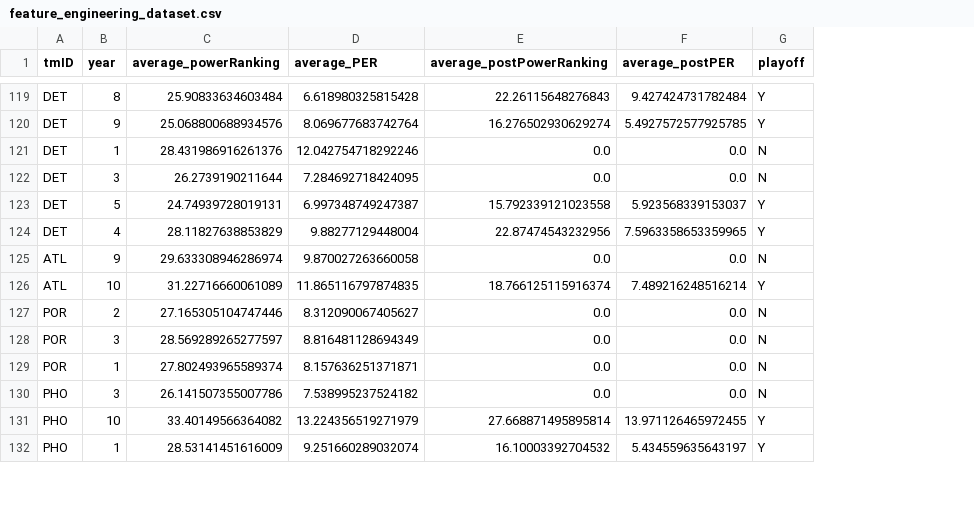
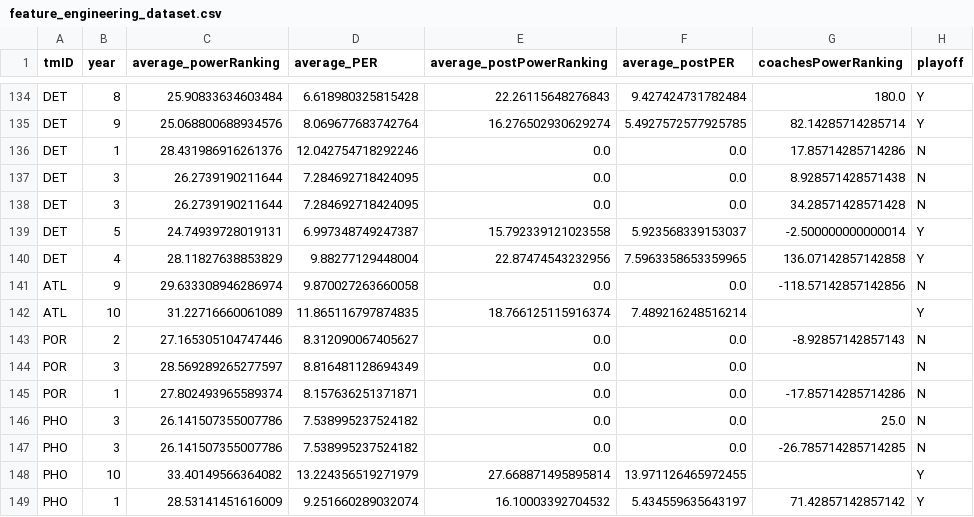
Before and after one commit to zearaujo11/AC, a CSV file: filtered/feature_engineering_dataset.csv, drawn as a sheet; only a part is shown, gaps mark what is left out; the diff covers the shown part only; the diff names each change by its address in the sheet, - before the commit and + after, or states it on an @@ line.

Commit message:
added coaches poweranking and award information

```diff
--- a/filtered/feature_engineering_dataset.csv
+++ b/filtered/feature_engineering_dataset.csv
+column G (coachesPowerRanking), rows 134-137: 180.0 | 82.14285714285714 | 17.85714285714286 | 8.928571428571438; rows 139-145: -2.500000000000014 | 136.07142857142858 | -118.57142857142856 |  | -8.92857142857143 |  | -17.85714285714286; rows 147-149: -26.785714285714285 |  | 71.42857142857142
+row 138: DET | 3 | 26.2739190211644 | 7.284692718424095 | 0.0 | 0.0 | 34.28571428571428 | N
+row 146: PHO | 3 | 26.141507355007786 | 7.538995237524182 | 0.0 | 0.0 | 25.0 | N
```
Also changed, not shown: 15 added rows elsewhere in this file, 4 other files.
